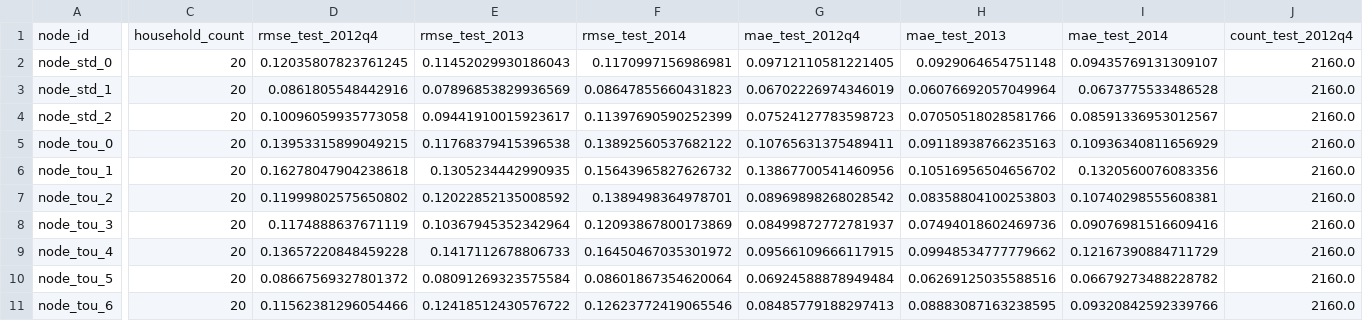
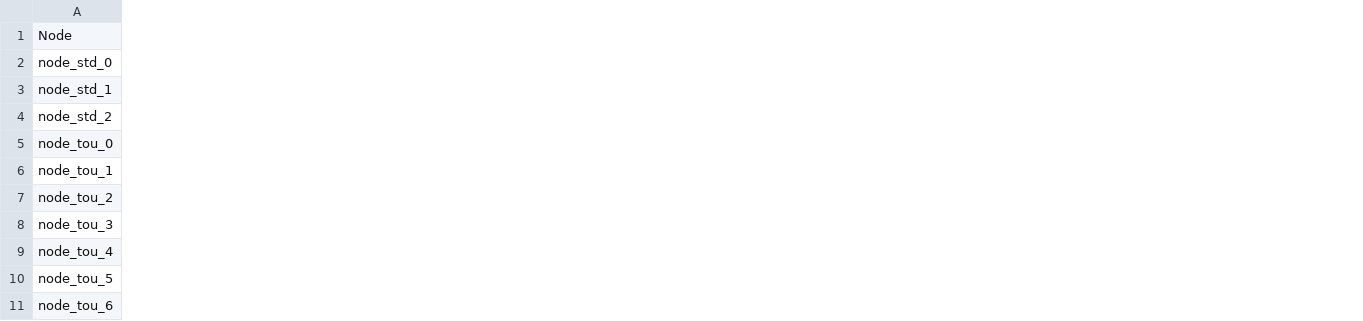
Before and after one commit to saivamshikrishna1802-sketch/FLAST, a CSV file: outputs/phase1/tables/table_1_node_baseline_metrics.csv, drawn as a sheet; only a part is shown, gaps mark what is left out; removed rows and columns are numbered as before the commit, all else as after; rows hold the shown columns only; the diff covers the shown part only; the diff names each change by its address in the sheet, - before the commit and + after, or states it on an @@ line.

Commit message:
Freeze phase 1 and add phase 2 pipeline

```diff
--- a/outputs/phase1/tables/table_1_node_baseline_metrics.csv
+++ b/outputs/phase1/tables/table_1_node_baseline_metrics.csv
-column C, rows 2-11: all 20
-column D, rows 2-11: 0.12035807823761245 | 0.0861805548442916 | 0.10096059935773058 | 0.13953315899049215 | 0.16278047904238618 | 0.11999802575650802 | 0.1174888637671119 | 0.13657220848459228 | 0.08667569327801372 | 0.11562381296054466
-column E, rows 2-11: 0.11452029930186043 | 0.07896853829936569 | 0.09441910015923617 | 0.11768379415396538 | 0.1305234442990935 | 0.12022852135008592 | 0.10367945352342964 | 0.1417112678806733 | 0.08091269323575584 | 0.12418512430576722
-column F, rows 2-11: 0.1170997156986981 | 0.08647855660431823 | 0.11397690590252399 | 0.13892560537682122 | 0.15643965827626732 | 0.1389498364978701 | 0.12093867800173869 | 0.16450467035301972 | 0.08601867354620064 | 0.12623772419065546
-column G, rows 2-11: 0.09712110581221405 | 0.06702226974346019 | 0.07524127783598723 | 0.10765631375489411 | 0.13867700541460956 | 0.08969898268028542 | 0.08499872772781937 | 0.09566109666117915 | 0.06924588878949484 | 0.08485779188297413
-column H, rows 2-11: 0.0929064654751148 | 0.06076692057049964 | 0.07050518028581766 | 0.09118938766235163 | 0.10516956504656702 | 0.08358804100253803 | 0.07494018602469736 | 0.09948534777779662 | 0.06269125035588516 | 0.08883087163238595
-column I, rows 2-11: 0.09435769131309107 | 0.0673775533486528 | 0.08591336953012567 | 0.10936340811656929 | 0.1320560076083356 | 0.10740298555608381 | 0.09076981516609416 | 0.12167390884711729 | 0.06679273488228782 | 0.09320842592339766
-column J, rows 2-11: all 2160.0
-row 1: node_id | household_count | rmse_test_2012q4 | rmse_test_2013 | rmse_test_2014 | mae_test_2012q4 | mae_test_2013 | mae_test_2014 | count_test_2012q4
+row 1: Node
```
Also changed, not shown: 3 added columns and 5 removed columns elsewhere in this file, outputs/phase1/tables/node_baseline_metrics_tidy.csv, outputs/phase1/tables/node_baseline_training_history.csv, 34 other files.
